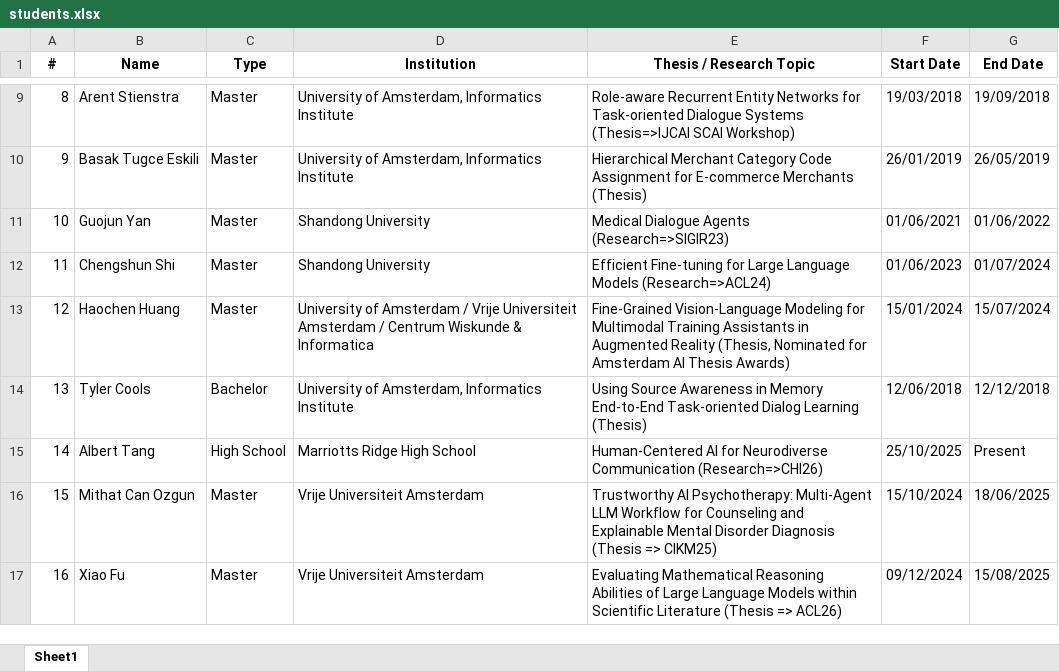
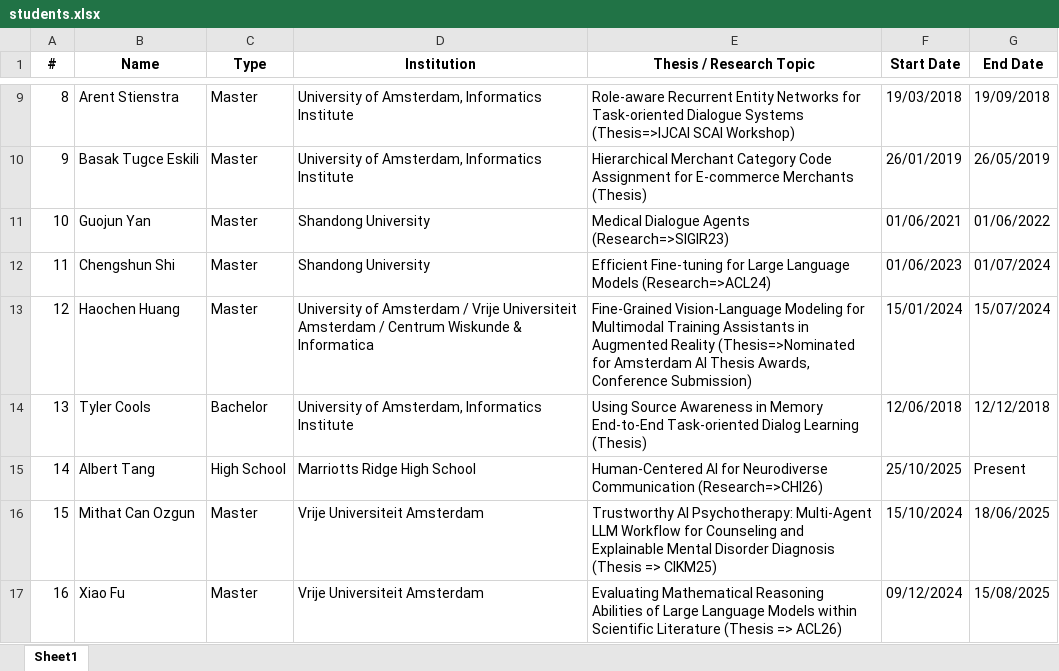
Before and after one commit to Jiahuan-Pei/Jiahuan-Pei.github.io, an Excel workbook: markdown_generator/students.xlsx, sheet Sheet1, drawn as a sheet; only a part is shown, gaps mark what is left out; values as stored, in another font and other column widths than the file's, no borders; the diff names each change by its address in the sheet, - before the commit and + after, or states it on an @@ line.

Commit message:
update students

```diff
--- a/markdown_generator/students.xlsx (sheet Sheet1)
+++ b/markdown_generator/students.xlsx (sheet Sheet1)
-E13 (Thesis / Research Topic): …Augmented Reality (Thesis, Nominated for Amsterdam AI Thesis Awards)
+E13 (Thesis / Research Topic): …Augmented Reality (Thesis=>Nominated for Amsterdam AI Thesis Awards, Conference Submission)
```
Also changed, not shown: 1 other file.
